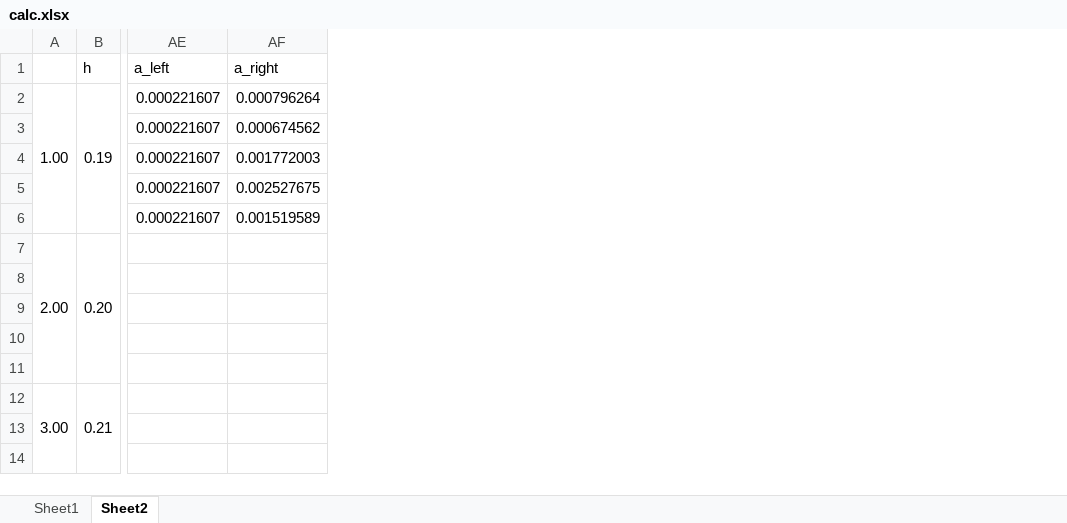
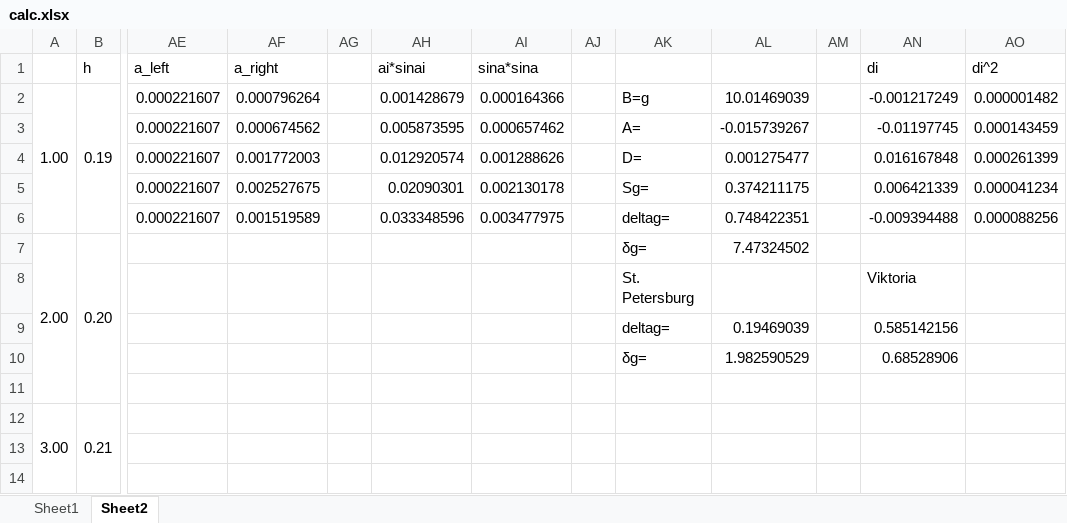
Before and after one commit to Miwm64/itmo_cse, an Excel workbook: physics/first_term/labs/lab2/calc.xlsx, sheet Sheet2, drawn as a sheet; only a part is shown, gaps mark what is left out; values as stored, in another font and other column widths than the file's, no borders; the diff names each change by its address in the sheet, - before the commit and + after, or states it on an @@ line.

Commit message:
more calcs

```diff
--- a/physics/first_term/labs/lab2/calc.xlsx (sheet Sheet2)
+++ b/physics/first_term/labs/lab2/calc.xlsx (sheet Sheet2)
+column AG, empty
+column AH (ai*sinai), rows 2-6: 0.001428679 | 0.005873595 | 0.012920574 | 0.02090301 | 0.033348596
+column AI (sina*sina), rows 2-6: 0.000164366 | 0.000657462 | 0.001288626 | 0.002130178 | 0.003477975
+column AJ, empty
+column AK, rows 2-10: B=g | A= | D= | Sg= | deltag= | δg= | St. Petersburg | deltag= | δg=
+column AL, rows 2-10: 10.01469039 | -0.015739267 | 0.001275477 | 0.374211175 | 0.748422351 | 7.47324502 |  | 0.19469039 | 1.982590529
+column AM, empty
+column AN (di), rows 2-10: -0.001217249 | -0.01197745 | 0.016167848 | 0.006421339 | -0.009394488 |  | Viktoria | 0.585142156 | 0.68528906
+column AO (di^2), rows 2-6: 0.000001482 | 0.000143459 | 0.000261399 | 0.000041234 | 0.000088256
```
Also changed, not shown: sheet Sheet1, 1 other file.
